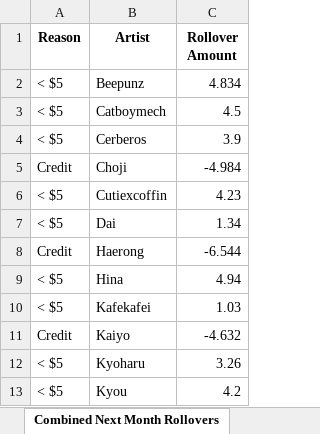
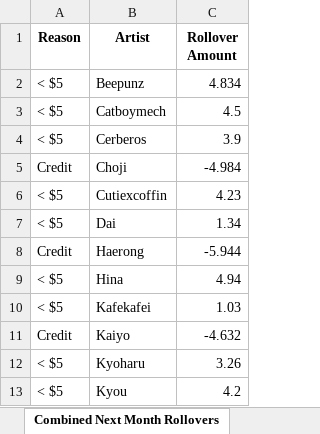
Before and after one commit to mjresch19/PayoutAutomator, an Excel workbook: YNM_Payout_Prototype.xlsx, sheet Combined Next Month Rollovers, drawn as a sheet; only a part is shown; values as stored, in another font and other column widths than the file's, no borders; the diff names each change by its address in the sheet, - before the commit and + after, or states it on an @@ line.

```diff
--- a/YNM_Payout_Prototype.xlsx (sheet Combined Next Month Rollovers)
+++ b/YNM_Payout_Prototype.xlsx (sheet Combined Next Month Rollovers)
-C8 (Rollover Amount): -6.544
+C8 (Rollover Amount): -5.944
```
Also changed, not shown: sheet YNE Artist Payouts, sheet Combined Payouts, sheet YNM Artist Payouts, sheet YNM Collab Payouts, 4 other files.
